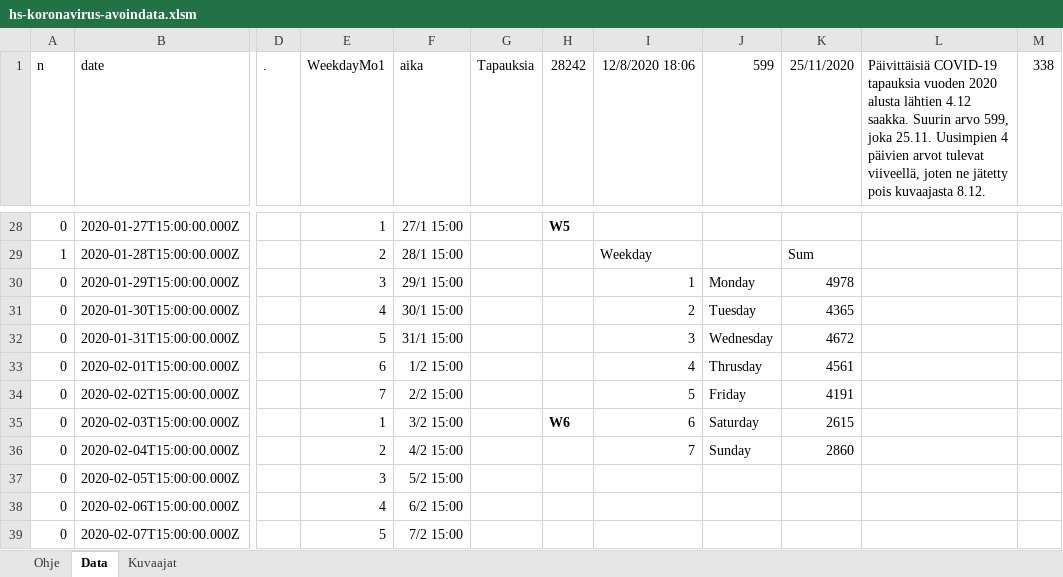
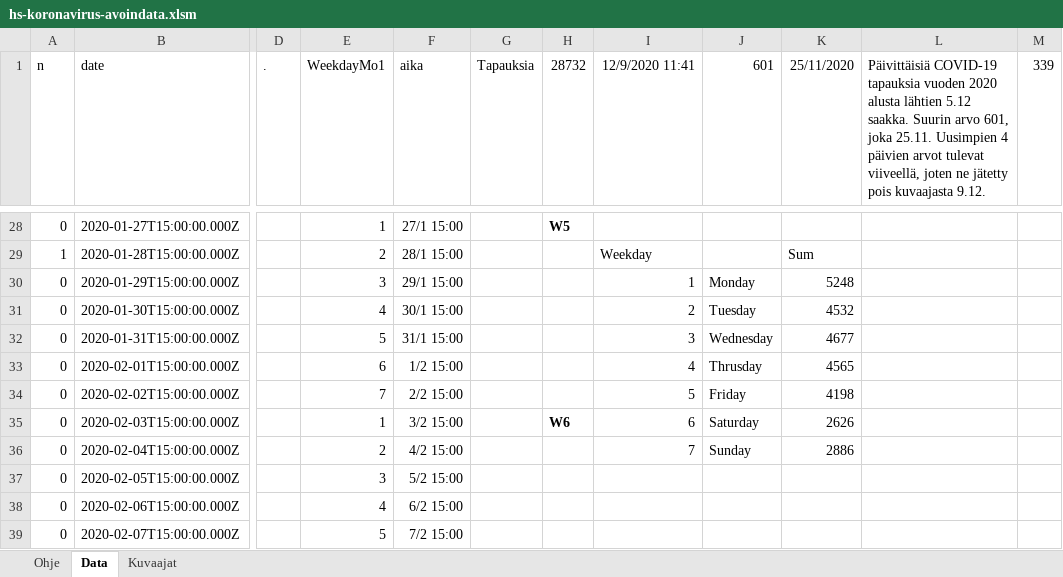
Before and after one commit to jussivirkkala/Excel, an Excel workbook: hs-koronavirus-avoindata/hs-koronavirus-avoindata.xlsm, sheet Data, drawn as a sheet; only a part is shown, gaps mark what is left out; values as stored, in another font and other column widths than the file's, no borders; charts and pictures not drawn; the diff covers the shown part only; the diff names each change by its address in the sheet, - before the commit and + after, or states it on an @@ line.

```diff
--- a/hs-koronavirus-avoindata/hs-koronavirus-avoindata.xlsm (sheet Data)
+++ b/hs-koronavirus-avoindata/hs-koronavirus-avoindata.xlsm (sheet Data)
-H1: 28242
+H1: 28732
-I1: 12/8/2020 18:06
+I1: 12/9/2020 11:41
-J1: 599
+J1: 601
-L1: …alusta lähtien 4.12 saakka. Suurin arvo 599, joka 25.11. Uusimpien 4 päivien arvot tulevat viiveellä, joten ne jätetty pois kuvaajasta 8.12.
+L1: …alusta lähtien 5.12 saakka. Suurin arvo 601, joka 25.11. Uusimpien 4 päivien arvot tulevat viiveellä, joten ne jätetty pois kuvaajasta 9.12.
-M1: 338
+M1: 339
-K30 (25/11/2020): 4978
+K30 (25/11/2020): 5248
-K31 (25/11/2020): 4365
+K31 (25/11/2020): 4532
-K32 (25/11/2020): 4672
+K32 (25/11/2020): 4677
-K33 (25/11/2020): 4561
+K33 (25/11/2020): 4565
-K34 (25/11/2020): 4191
+K34 (25/11/2020): 4198
-K35 (25/11/2020): 2615
+K35 (25/11/2020): 2626
-K36 (25/11/2020): 2860
+K36 (25/11/2020): 2886
```
Also changed, not shown: 1 added row, 1 removed row and 17 edited cells elsewhere in this sheet, sheet Kuvaajat, formulas that keep their value, charts or pictures.
